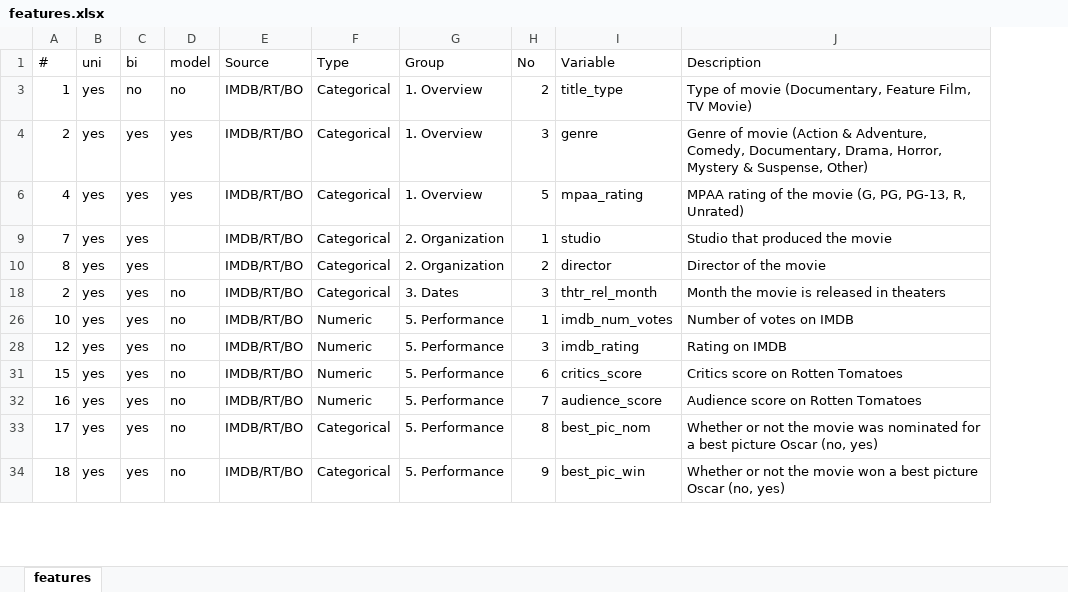
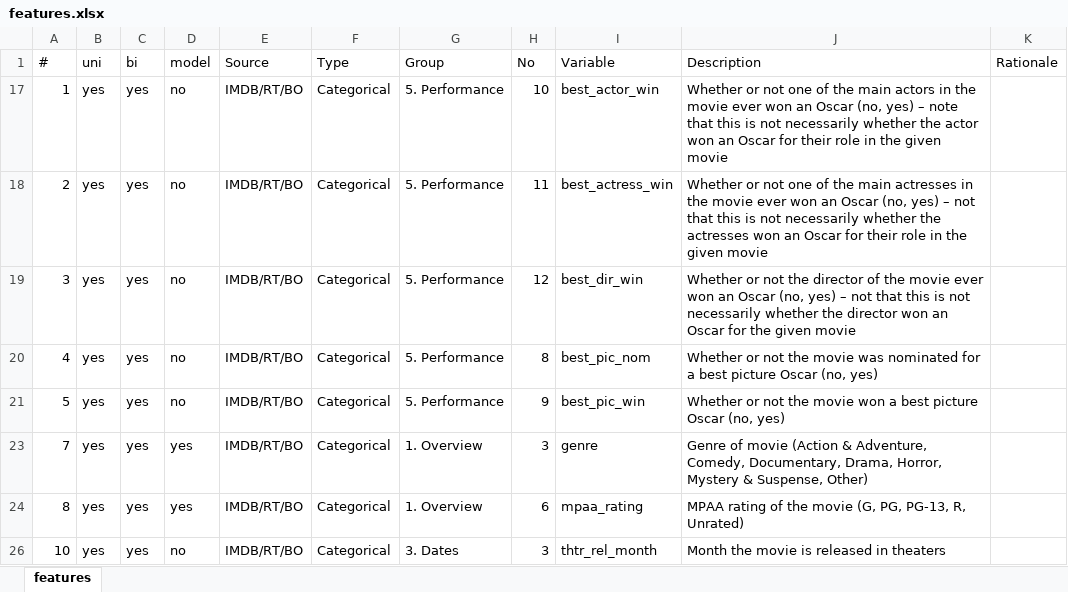
Before and after one commit to DataScienceSalon/mdb, an Excel workbook: data/features.xlsx, sheet features, drawn as a sheet; only a part is shown; values as stored, in another font and other column widths than the file's, no borders; removed rows and columns are numbered as before the commit, all else as after; the diff covers the shown part only; the diff names each change by its address in the sheet, - before the commit and + after, or states it on an @@ line.

```diff
--- a/data/features.xlsx (sheet features)
+++ b/data/features.xlsx (sheet features)
+column K (Rationale), empty
-A1 italic: off
+A1 italic: on
-C17 (bi): no
+C17 (bi): yes
-G17:G18 (Group): 1. Overview
+G17:G18 (Group): 5. Performance
-H17 (No): 2
+H17 (No): 10
-I17 (Variable): title_type
+I17 (Variable): best_actor_win
-J17 (Description): Type of movie (Documentary, Feature Film, TV Movie)
+J17 (Description): Whether or not one of the main actors in the movie ever won an Oscar (no, yes) – note that this is not necessarily whether the actor won an Oscar for their role in the given movie
-D18 (model): yes
+D18 (model): no
-H18 (No): 3
+H18 (No): 11
-I18 (Variable): genre
+I18 (Variable): best_actress_win
-J18 (Description): Genre of movie (Action & Adventure, Comedy, Documentary, Drama, Horror, Mystery & Suspense, Other)
+J18 (Description): Whether or not one of the main actresses in the movie ever won an Oscar (no, yes) – not that this is not necessarily whether the actresses won an Oscar for their role in the given movie
+row 19: 3 | yes | yes | no | IMDB/RT/BO | Categorical | 5. Performance | 12 | best_dir_win | Whether or not the director of the movie ever won an Oscar (no, yes) – not that this is not necessarily whether the director won an Oscar for the given movie
-D20 (model): yes
+D20 (model): no
-G20 (Group): 1. Overview
+G20 (Group): 5. Performance
-H20 (No): 5
+H20 (No): 8
-I20 (Variable): mpaa_rating
+I20 (Variable): best_pic_nom
-J20 (Description): MPAA rating of the movie (G, PG, PG-13, R, Unrated)
+J20 (Description): Whether or not the movie was nominated for a best picture Oscar (no, yes)
+row 21: 5 | yes | yes | no | IMDB/RT/BO | Categorical | 5. Performance | 9 | best_pic_win | Whether or not the movie won a best picture Oscar (no, yes)
-D23:D24 (model): (empty)
+D23:D24 (model): yes
-G23:G24 (Group): 2. Organization
+G23:G24 (Group): 1. Overview
-H23 (No): 1
+H23 (No): 3
-I23 (Variable): studio
+I23 (Variable): genre
-J23 (Description): Studio that produced the movie
+J23 (Description): Genre of movie (Action & Adventure, Comedy, Documentary, Drama, Horror, Mystery & Suspense, Other)
-H24 (No): 2
+H24 (No): 6
-I24 (Variable): director
+I24 (Variable): mpaa_rating
-J24 (Description): Director of the movie
+J24 (Description): MPAA rating of the movie (G, PG, PG-13, R, Unrated)
-A26 (#): 2
+A26 (#): 10
@@ row 26 hidden: 10 | yes | yes | no | IMDB/RT/BO | Numeric | 5. Performance | 1 | imdb_num_votes | Number of votes on IMDB @@
@@ row 28 hidden: 12 | yes | yes | no | IMDB/RT/BO | Numeric | 5. Performance | 3 | imdb_rating | Rating on IMDB @@
-row 31: 15 | yes | yes | no | IMDB/RT/BO | Numeric | 5. Performance | 6 | critics_score | Critics score on Rotten Tomatoes
-row 32: 16 | yes | yes | no | IMDB/RT/BO | Numeric | 5. Performance | 7 | audience_score | Audience score on Rotten Tomatoes
-row 33: 17 | yes | yes | no | IMDB/RT/BO | Categorical | 5. Performance | 8 | best_pic_nom | Whether or not the movie was nominated for a best picture Oscar (no, yes)
-row 34: 18 | yes | yes | no | IMDB/RT/BO | Categorical | 5. Performance | 9 | best_pic_win | Whether or not the movie won a best picture Oscar (no, yes)
```
Also changed, not shown: 1 added row, 5 removed rows, 1 hidden or unhidden row and 1 edited cell elsewhere in this sheet, formulas that keep their value, hidden cells, data/sample.xlsx, 30 other files.
